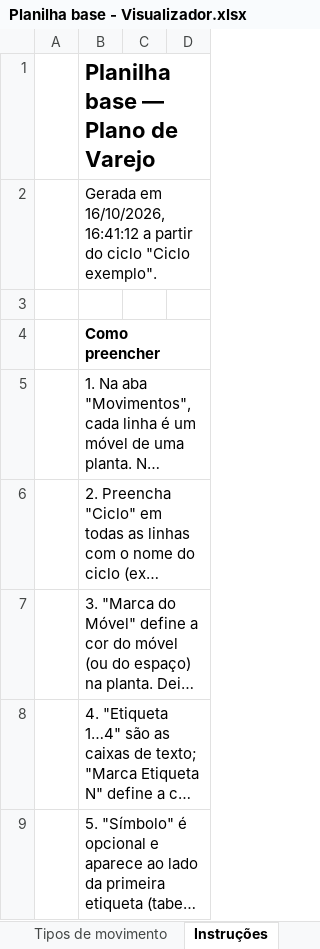
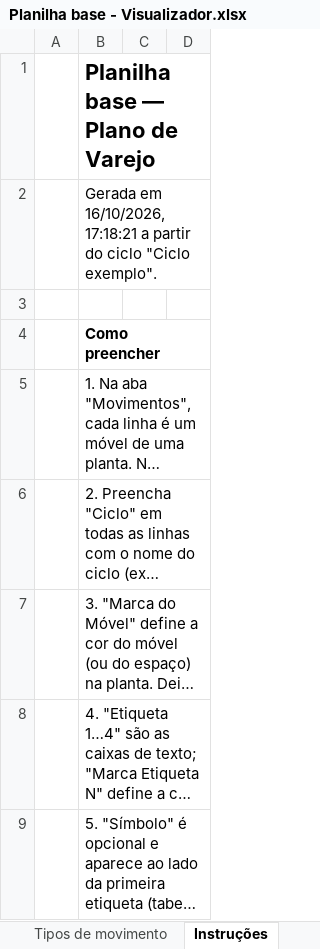
Before and after one commit to brunocardoso012-sketch/appscript, an Excel workbook: visualizador/Planilha base - Visualizador.xlsx, sheet Instruções, drawn as a sheet; only a part is shown; long unchanged cells end in …; values as stored, in another font and other column widths than the file's, no borders; the diff names each change by its address in the sheet, - before the commit and + after, or states it on an @@ line.

```diff
--- a/visualizador/Planilha base - Visualizador.xlsx (sheet Instruções)
+++ b/visualizador/Planilha base - Visualizador.xlsx (sheet Instruções)
-B2: …em 16/10/2026, 16:41:12 a partir…
+B2: …em 16/10/2026, 17:18:21 a partir…
```
Also changed, not shown: 10 other files.
